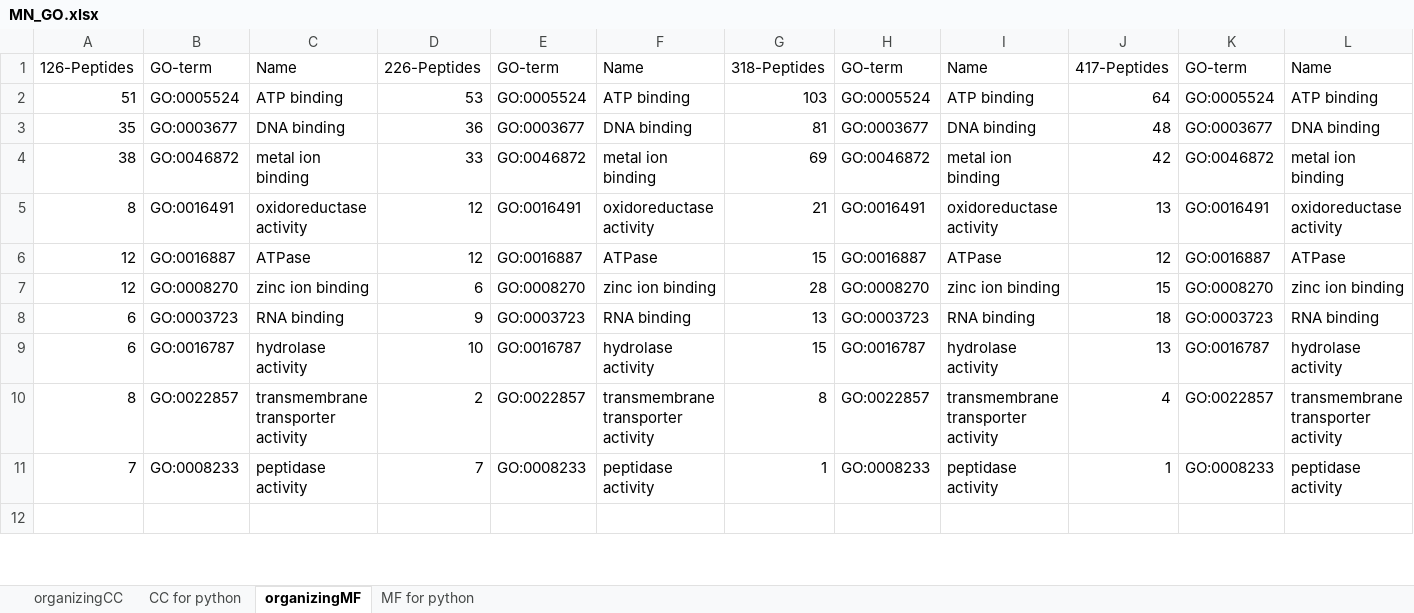
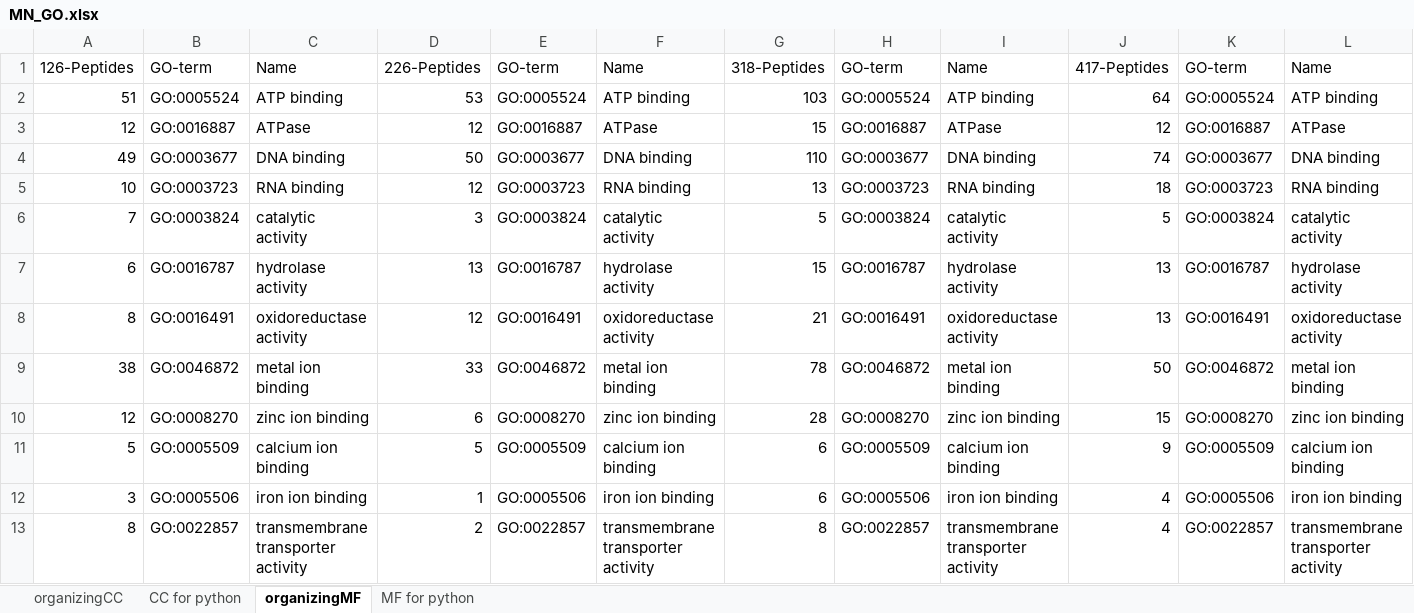
Before and after one commit to MeganEDuffy/amazon, an Excel workbook: analyses/T7-incubations/unipept/GO/organizing/MN_GO.xlsx, sheet organizingMF, drawn as a sheet; only a part is shown; the shorter side is filled out with more unchanged rows; values as stored, in another font and other column widths than the file's, no borders; removed rows and columns are numbered as before the commit, all else as after; the diff covers the shown part only; the diff names each change by its address in the sheet, - before the commit and + after, or states it on an @@ line.

```diff
--- a/analyses/T7-incubations/unipept/GO/organizing/MN_GO.xlsx (sheet organizingMF)
+++ b/analyses/T7-incubations/unipept/GO/organizing/MN_GO.xlsx (sheet organizingMF)
@@ row 6 moved to row 3: 12 @@
-A4: 35
+A4: 49
-D4: 36
+D4: 50
-G4: 81
+G4: 110
-J4: 48
+J4: 74
-row 4: 38 | GO:0046872 | metal ion binding | 33 | GO:0046872 | metal ion binding | 69 | GO:0046872 | metal ion binding | 42 | GO:0046872 | metal ion binding
+row 5: 10 | GO:0003723 | RNA binding | 12 | GO:0003723 | RNA binding | 13 | GO:0003723 | RNA binding | 18 | GO:0003723 | RNA binding
+row 6: 7 | GO:0003824 | catalytic activity | 3 | GO:0003824 | catalytic activity | 5 | GO:0003824 | catalytic activity | 5 | GO:0003824 | catalytic activity
+row 7: 6 | GO:0016787 | hydrolase activity | 13 | GO:0016787 | hydrolase activity | 15 | GO:0016787 | hydrolase activity | 13 | GO:0016787 | hydrolase activity
+row 9: 38 | GO:0046872 | metal ion binding | 33 | GO:0046872 | metal ion binding | 78 | GO:0046872 | metal ion binding | 50 | GO:0046872 | metal ion binding
-row 8: 6 | GO:0003723 | RNA binding | 9 | GO:0003723 | RNA binding | 13 | GO:0003723 | RNA binding | 18 | GO:0003723 | RNA binding
-row 9: 6 | GO:0016787 | hydrolase activity | 10 | GO:0016787 | hydrolase activity | 15 | GO:0016787 | hydrolase activity | 13 | GO:0016787 | hydrolase activity
+row 11: 5 | GO:0005509 | calcium ion binding | 5 | GO:0005509 | calcium ion binding | 6 | GO:0005509 | calcium ion binding | 9 | GO:0005509 | calcium ion binding
+row 12: 3 | GO:0005506 | iron ion binding | 1 | GO:0005506 | iron ion binding | 6 | GO:0005506 | iron ion binding | 4 | GO:0005506 | iron ion binding
```
Also changed, not shown: 39 added rows, 25 removed rows and 1069 edited cells elsewhere in this sheet, sheet MF for python, 7 other files.
